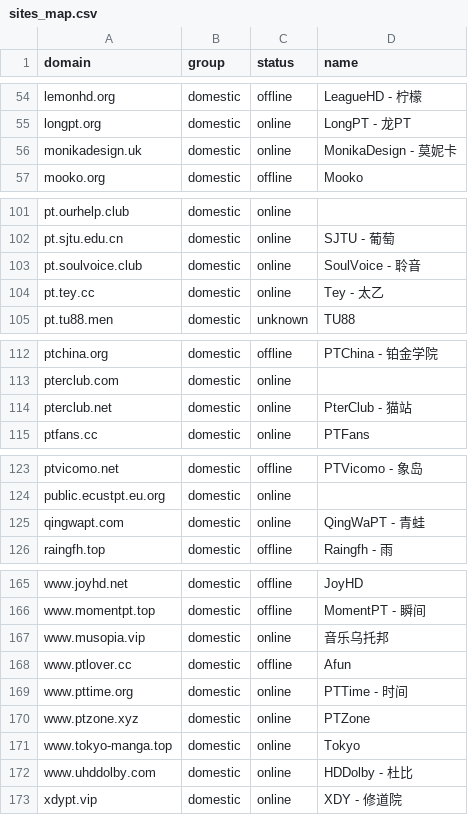
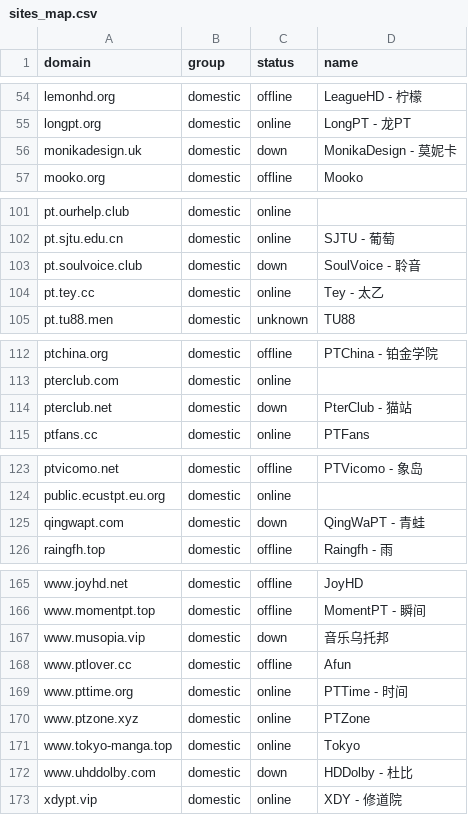
Before and after one commit to xinya585/pt-tracker-rules, a CSV file: sites_map.csv, drawn as a sheet; only a part is shown, gaps mark what is left out; the diff covers the shown part only.

```diff
--- a/sites_map.csv
+++ b/sites_map.csv
@@ -55,3 +55,3 @@ lemonhd.org,domestic,offline,LeagueHD - 柠檬
 longpt.org,domestic,online,LongPT - 龙PT
-monikadesign.uk,domestic,online,MonikaDesign - 莫妮卡
+monikadesign.uk,domestic,down,MonikaDesign - 莫妮卡
 mooko.org,domestic,offline,Mooko
@@ -102,3 +102,3 @@ pt.ourhelp.club,domestic,online,
 pt.sjtu.edu.cn,domestic,online,SJTU - 葡萄
-pt.soulvoice.club,domestic,online,SoulVoice - 聆音
+pt.soulvoice.club,domestic,down,SoulVoice - 聆音
 pt.tey.cc,domestic,online,Tey - 太乙
@@ -113,3 +113,3 @@ ptchina.org,domestic,offline,PTChina - 铂金学院
 pterclub.com,domestic,online,
-pterclub.net,domestic,online,PterClub - 猫站
+pterclub.net,domestic,down,PterClub - 猫站
 ptfans.cc,domestic,online,PTFans
@@ -124,3 +124,3 @@ ptvicomo.net,domestic,offline,PTVicomo - 象岛
 public.ecustpt.eu.org,domestic,online,
-qingwapt.com,domestic,online,QingWaPT - 青蛙
+qingwapt.com,domestic,down,QingWaPT - 青蛙
 raingfh.top,domestic,offline,Raingfh - 雨
@@ -166,3 +166,3 @@ www.joyhd.net,domestic,offline,JoyHD
 www.momentpt.top,domestic,offline,MomentPT - 瞬间
-www.musopia.vip,domestic,online,音乐乌托邦
+www.musopia.vip,domestic,down,音乐乌托邦
 www.ptlover.cc,domestic,offline,Afun
@@ -171,3 +171,3 @@ www.ptzone.xyz,domestic,online,PTZone
 www.tokyo-manga.top,domestic,online,Tokyo
-www.uhddolby.com,domestic,online,HDDolby - 杜比
+www.uhddolby.com,domestic,down,HDDolby - 杜比
 xdypt.vip,domestic,online,XDY - 修道院
```
Also changed, not shown: 9 edited cells elsewhere in this file, 3 other files.
